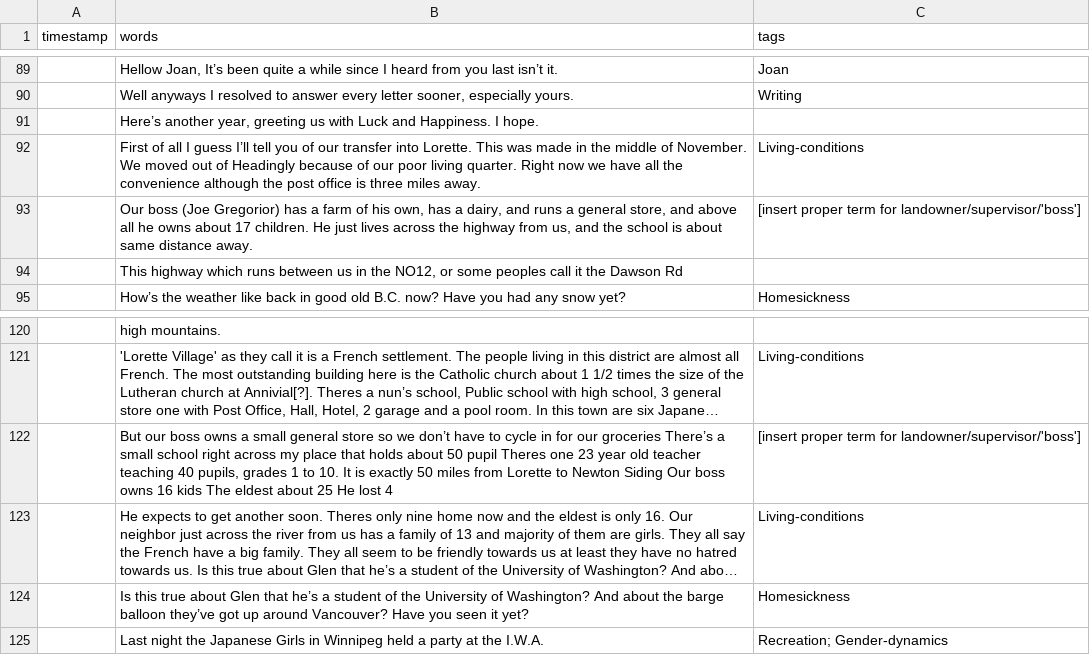
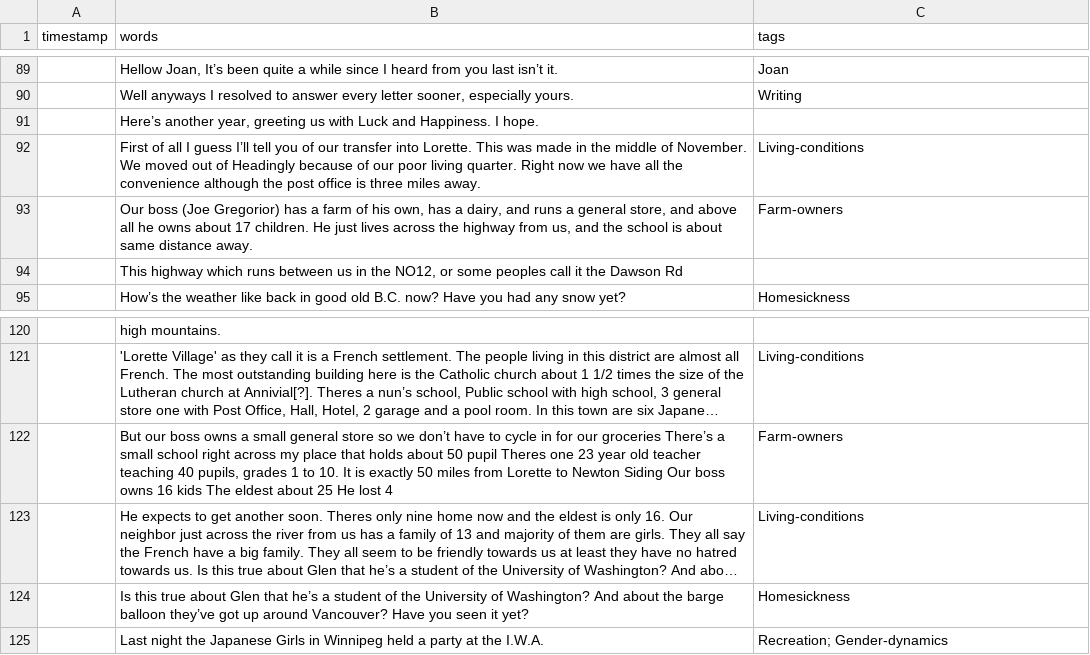
Before and after one commit to ubc-library-rbsc/gillis-2021_ohd, a CSV file: _data/transcripts/nagamori.csv, drawn as a sheet; only a part is shown, gaps mark what is left out; long unchanged cells end in …; the diff names each change by its address in the sheet, - before the commit and + after, or states it on an @@ line.

Commit message:
Update nagamori.csv

```diff
--- a/_data/transcripts/nagamori.csv
+++ b/_data/transcripts/nagamori.csv
-C93 (tags): [insert proper term for landowner/supervisor/'boss']
+C93 (tags): Farm-owners
-C122 (tags): [insert proper term for landowner/supervisor/'boss']
+C122 (tags): Farm-owners
```
